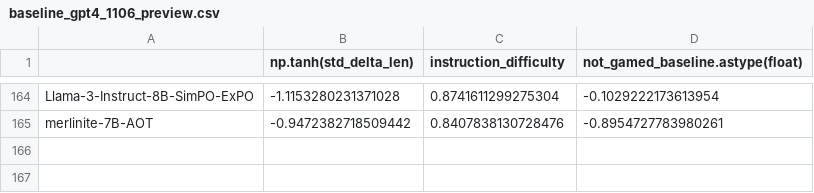
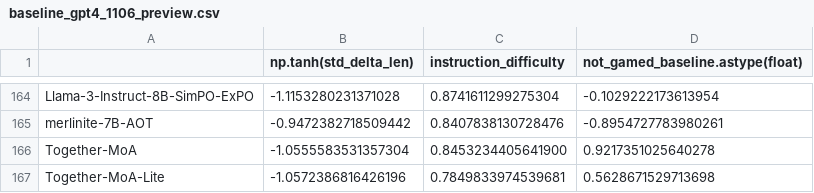
Before and after one commit to tatsu-lab/alpaca_eval, a CSV file: src/alpaca_eval/metrics/weights/weighted_alpaca_eval_gpt4_turbo/length_controlled_v1/baseline_gpt4_1106_preview.csv, drawn as a sheet; only a part is shown, gaps mark what is left out; the diff names each change by its address in the sheet, - before the commit and + after, or states it on an @@ line.

```diff
--- a/src/alpaca_eval/metrics/weights/weighted_alpaca_eval_gpt4_turbo/length_controlled_v1/baseline_gpt4_1106_preview.csv
+++ b/src/alpaca_eval/metrics/weights/weighted_alpaca_eval_gpt4_turbo/length_controlled_v1/baseline_gpt4_1106_preview.csv
+row 166: Together-MoA | -1.0555583531357304 | 0.8453234405641900 | 0.9217351025640278
+row 167: Together-MoA-Lite | -1.0572386816426196 | 0.7849833974539681 | 0.5628671529713698
```
Also changed, not shown: src/alpaca_eval/leaderboards/data_AlpacaEval_2/weighted_alpaca_eval_gpt4_turbo_leaderboard.csv, 6 other files.
